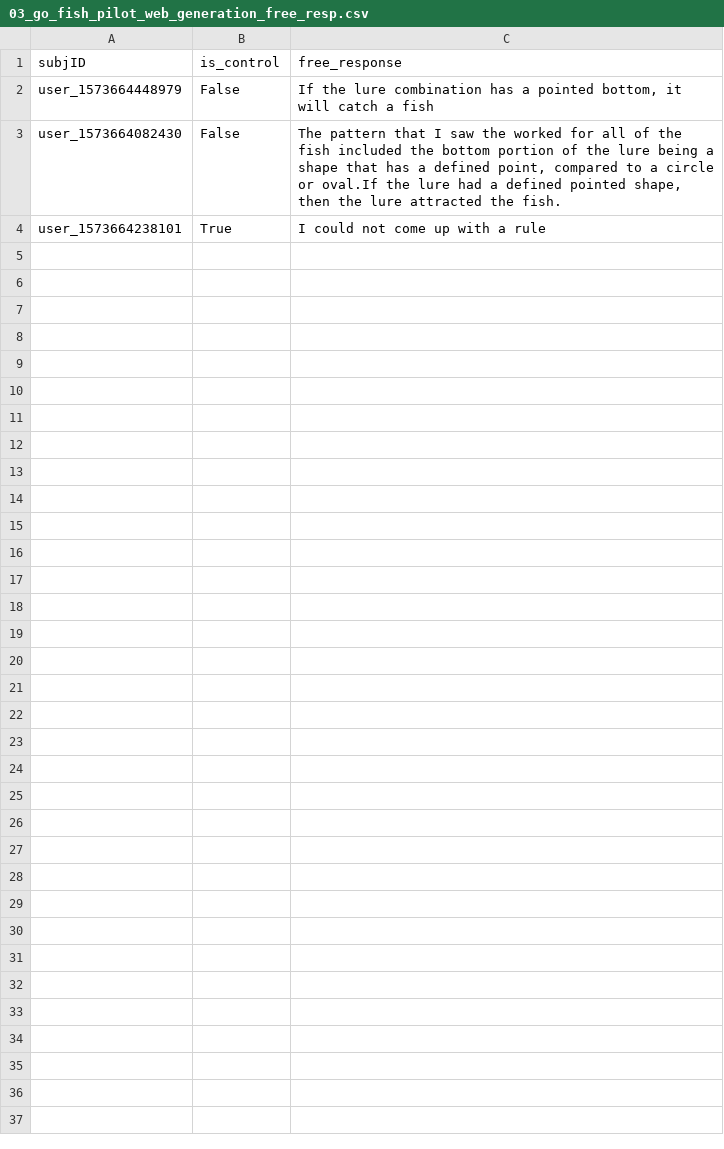
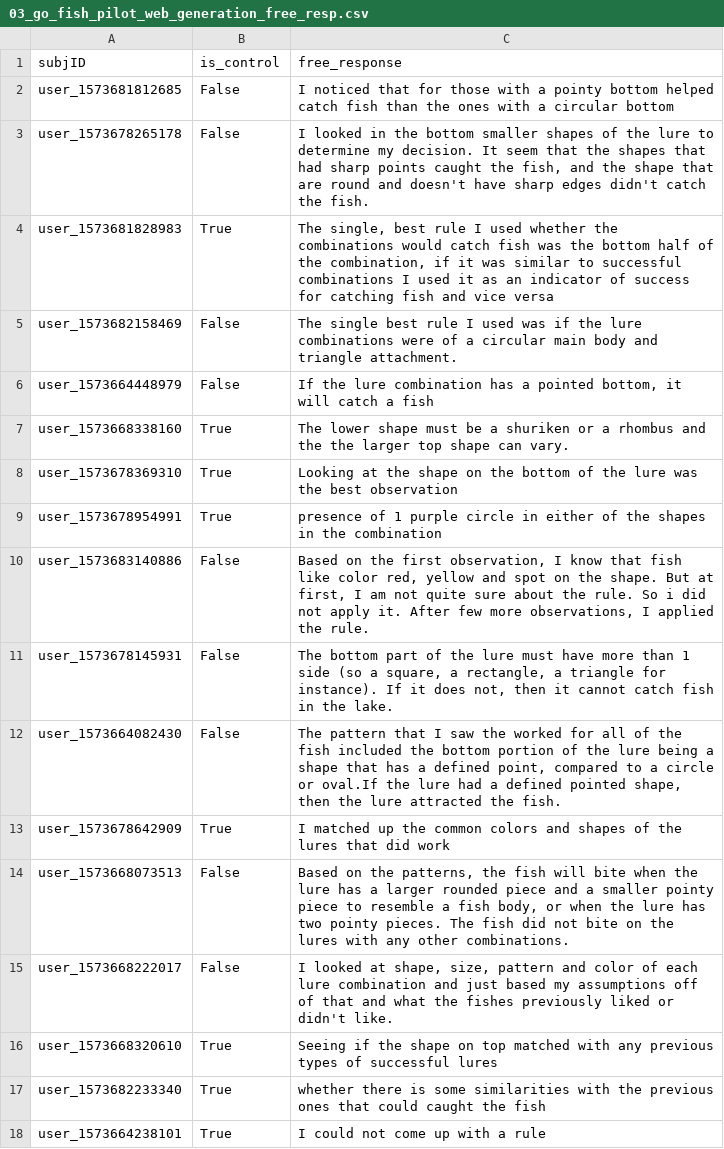
Before and after one commit to erik-brockbank/data_analysis, a CSV file: go_fish/03_go_fish_pilot_web_generation_free_resp.csv, drawn as a sheet; the diff names each change by its address in the sheet, - before the commit and + after, or states it on an @@ line.

Commit message:
go fish analyses

```diff
--- a/go_fish/03_go_fish_pilot_web_generation_free_resp.csv
+++ b/go_fish/03_go_fish_pilot_web_generation_free_resp.csv
+row 2: user_1573681812685 | False | I noticed that for those with a pointy bottom helped catch fish than the ones with a circular bottom
+row 3: user_1573678265178 | False | I looked in the bottom smaller shapes of the lure to determine my decision. It seem that the shapes that had sharp points caught the fish, and the shape that are round and doesn't have sharp edges didn't catch the fish.
+row 4: user_1573681828983 | True | The single, best rule I used whether the combinations would catch fish was the bottom half of the combination, if it was similar to successful combinations I used it as an indicator of success for catching fish and vice versa
+row 5: user_1573682158469 | False | The single best rule I used was if the lure combinations were of a circular main body and triangle attachment.
+row 7: user_1573668338160 | True | The lower shape must be a shuriken or a rhombus and the the larger top shape can vary.
+row 8: user_1573678369310 | True | Looking at the shape on the bottom of the lure was the best observation
+row 9: user_1573678954991 | True | presence of 1 purple circle in either of the shapes in the combination
+row 10: user_1573683140886 | False | Based on the first observation, I know that fish like color red, yellow and spot on the shape. But at first, I am not quite sure about the rule. So i did not apply it. After few more observations, I applied the rule.
+row 11: user_1573678145931 | False | The bottom part of the lure must have more than 1 side (so a square, a rectangle, a triangle for instance). If it does not, then it cannot catch fish in the lake.
+row 13: user_1573678642909 | True | I matched up the common colors and shapes of the lures that did work
+row 14: user_1573668073513 | False | Based on the patterns, the fish will bite when the lure has a larger rounded piece and a smaller pointy piece to resemble a fish body, or when the lure has two pointy pieces. The fish did not bite on the lures with any other combinations.
+row 15: user_1573668222017 | False | I looked at shape, size, pattern and color of each lure combination and just based my assumptions off of that and what the fishes previously liked or didn't like.
+row 16: user_1573668320610 | True | Seeing if the shape on top matched with any previous types of successful lures
+row 17: user_1573682233340 | True | whether there is some similarities with the previous ones that could caught the fish
```
Also changed, not shown: go_fish/01_go_fish_pilot_web_meta.csv, 11 other files.
